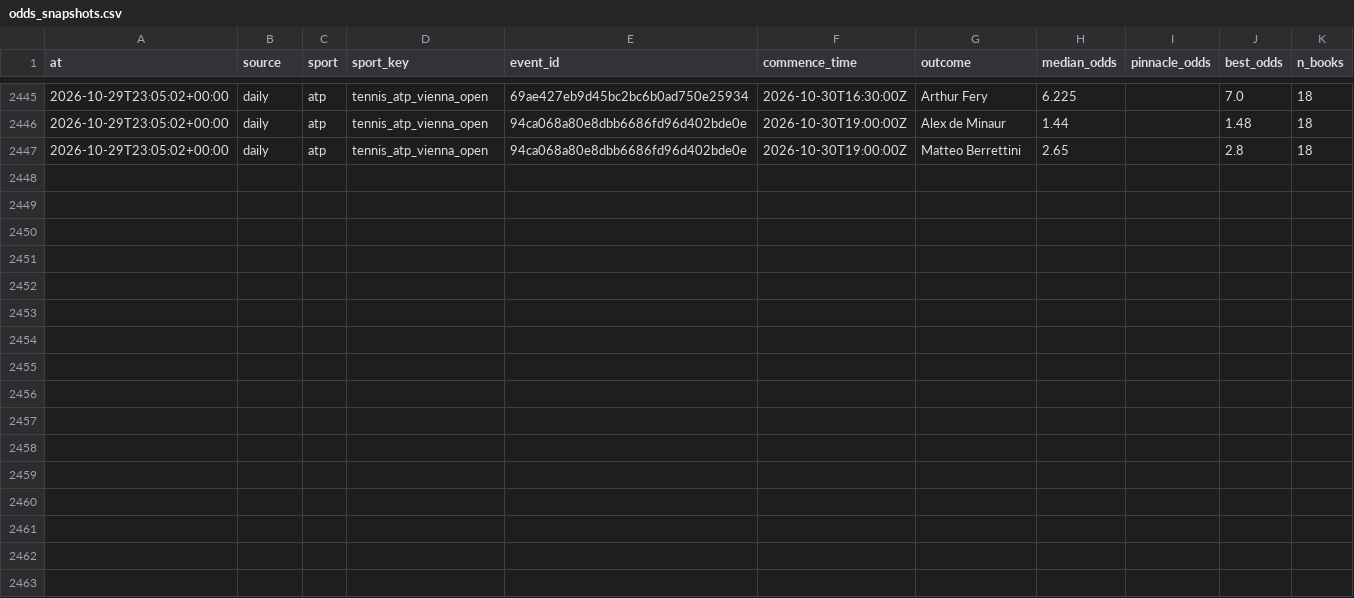
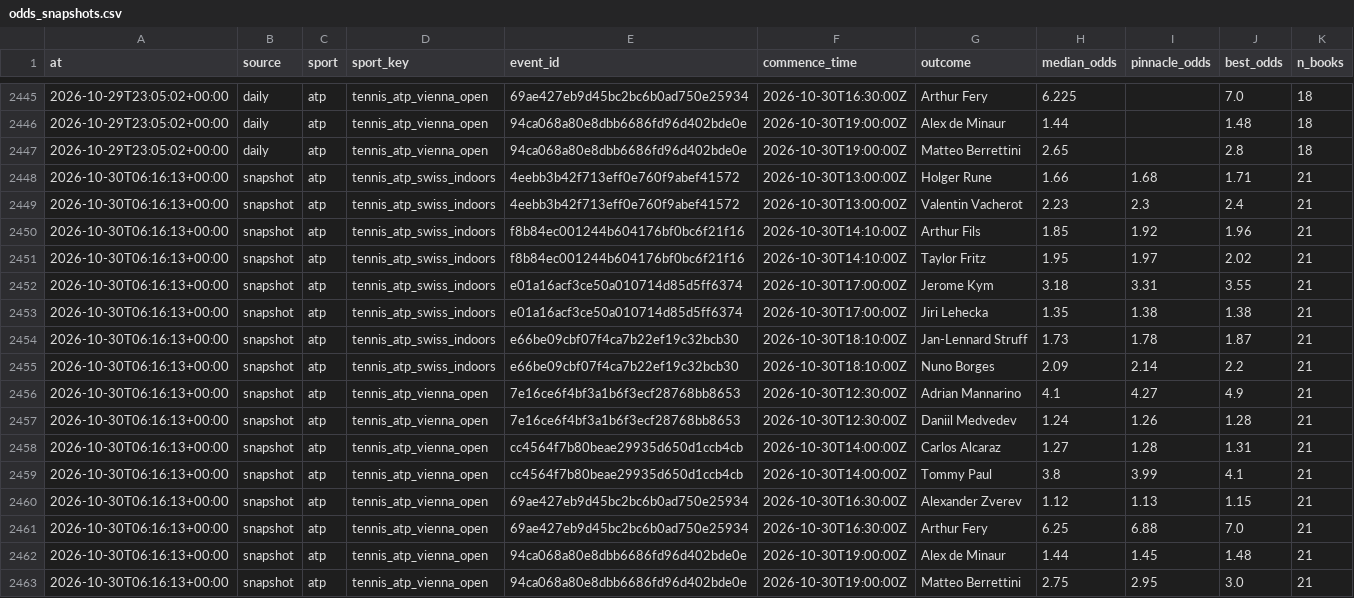
Before and after one commit to NicolasDangg/sports-prediction, a CSV file: state/odds_snapshots.csv, drawn as a sheet; only a part is shown, gaps mark what is left out; the diff names each change by its address in the sheet, - before the commit and + after, or states it on an @@ line.

```diff
--- a/state/odds_snapshots.csv
+++ b/state/odds_snapshots.csv
+row 2448: 2026-10-30T06:16:13+00:00 | snapshot | atp | tennis_atp_swiss_indoors | 4eebb3b42f713eff0e760f9abef41572 | 2026-10-30T13:00:00Z | Holger Rune | 1.66 | 1.68 | 1.71 | 21
+row 2449: 2026-10-30T06:16:13+00:00 | snapshot | atp | tennis_atp_swiss_indoors | 4eebb3b42f713eff0e760f9abef41572 | 2026-10-30T13:00:00Z | Valentin Vacherot | 2.23 | 2.3 | 2.4 | 21
+row 2450: 2026-10-30T06:16:13+00:00 | snapshot | atp | tennis_atp_swiss_indoors | f8b84ec001244b604176bf0bc6f21f16 | 2026-10-30T14:10:00Z | Arthur Fils | 1.85 | 1.92 | 1.96 | 21
+row 2451: 2026-10-30T06:16:13+00:00 | snapshot | atp | tennis_atp_swiss_indoors | f8b84ec001244b604176bf0bc6f21f16 | 2026-10-30T14:10:00Z | Taylor Fritz | 1.95 | 1.97 | 2.02 | 21
+row 2452: 2026-10-30T06:16:13+00:00 | snapshot | atp | tennis_atp_swiss_indoors | e01a16acf3ce50a010714d85d5ff6374 | 2026-10-30T17:00:00Z | Jerome Kym | 3.18 | 3.31 | 3.55 | 21
+row 2453: 2026-10-30T06:16:13+00:00 | snapshot | atp | tennis_atp_swiss_indoors | e01a16acf3ce50a010714d85d5ff6374 | 2026-10-30T17:00:00Z | Jiri Lehecka | 1.35 | 1.38 | 1.38 | 21
+row 2454: 2026-10-30T06:16:13+00:00 | snapshot | atp | tennis_atp_swiss_indoors | e66be09cbf07f4ca7b22ef19c32bcb30 | 2026-10-30T18:10:00Z | Jan-Lennard Struff | 1.73 | 1.78 | 1.87 | 21
+row 2455: 2026-10-30T06:16:13+00:00 | snapshot | atp | tennis_atp_swiss_indoors | e66be09cbf07f4ca7b22ef19c32bcb30 | 2026-10-30T18:10:00Z | Nuno Borges | 2.09 | 2.14 | 2.2 | 21
+row 2456: 2026-10-30T06:16:13+00:00 | snapshot | atp | tennis_atp_vienna_open | 7e16ce6f4bf3a1b6f3ecf28768bb8653 | 2026-10-30T12:30:00Z | Adrian Mannarino | 4.1 | 4.27 | 4.9 | 21
+row 2457: 2026-10-30T06:16:13+00:00 | snapshot | atp | tennis_atp_vienna_open | 7e16ce6f4bf3a1b6f3ecf28768bb8653 | 2026-10-30T12:30:00Z | Daniil Medvedev | 1.24 | 1.26 | 1.28 | 21
+row 2458: 2026-10-30T06:16:13+00:00 | snapshot | atp | tennis_atp_vienna_open | cc4564f7b80beae29935d650d1ccb4cb | 2026-10-30T14:00:00Z | Carlos Alcaraz | 1.27 | 1.28 | 1.31 | 21
+row 2459: 2026-10-30T06:16:13+00:00 | snapshot | atp | tennis_atp_vienna_open | cc4564f7b80beae29935d650d1ccb4cb | 2026-10-30T14:00:00Z | Tommy Paul | 3.8 | 3.99 | 4.1 | 21
+row 2460: 2026-10-30T06:16:13+00:00 | snapshot | atp | tennis_atp_vienna_open | 69ae427eb9d45bc2bc6b0ad750e25934 | 2026-10-30T16:30:00Z | Alexander Zverev | 1.12 | 1.13 | 1.15 | 21
+row 2461: 2026-10-30T06:16:13+00:00 | snapshot | atp | tennis_atp_vienna_open | 69ae427eb9d45bc2bc6b0ad750e25934 | 2026-10-30T16:30:00Z | Arthur Fery | 6.25 | 6.88 | 7.0 | 21
+row 2462: 2026-10-30T06:16:13+00:00 | snapshot | atp | tennis_atp_vienna_open | 94ca068a80e8dbb6686fd96d402bde0e | 2026-10-30T19:00:00Z | Alex de Minaur | 1.44 | 1.45 | 1.48 | 21
+row 2463: 2026-10-30T06:16:13+00:00 | snapshot | atp | tennis_atp_vienna_open | 94ca068a80e8dbb6686fd96d402bde0e | 2026-10-30T19:00:00Z | Matteo Berrettini | 2.75 | 2.95 | 3.0 | 21
```
